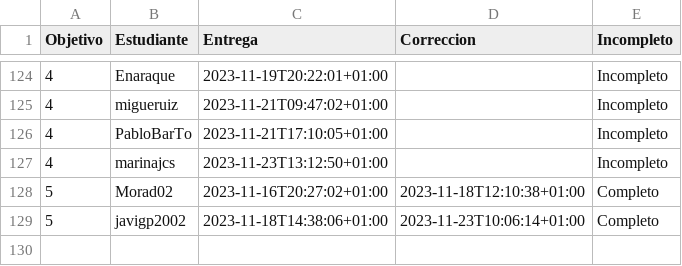
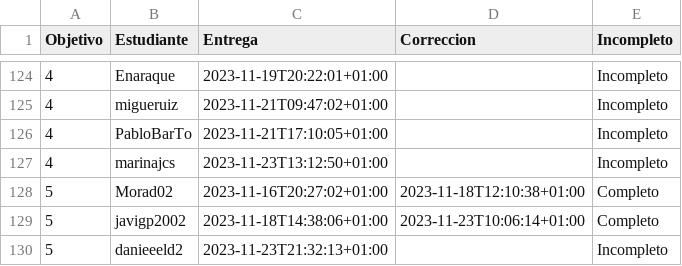
Before and after one commit to JJ/IV-23-24, a CSV file: data/fechas-entrega.csv, drawn as a sheet; only a part is shown, gaps mark what is left out; the diff names each change by its address in the sheet, - before the commit and + after, or states it on an @@ line.

Commit message:
:arrow_up: Actualiza datos

```diff
--- a/data/fechas-entrega.csv
+++ b/data/fechas-entrega.csv
+row 130: 5 | danieeeld2 | 2023-11-23T21:32:13+01:00 |  | Incompleto
```
